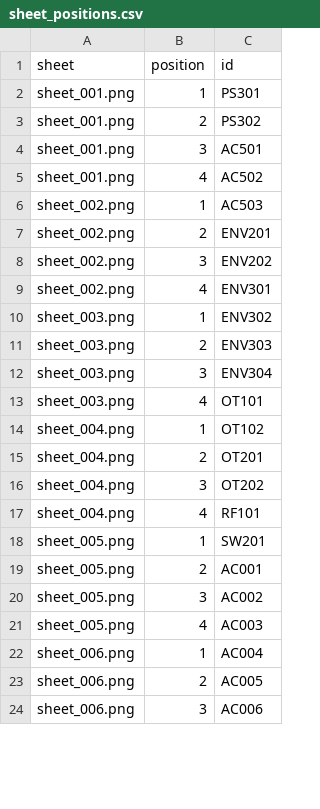
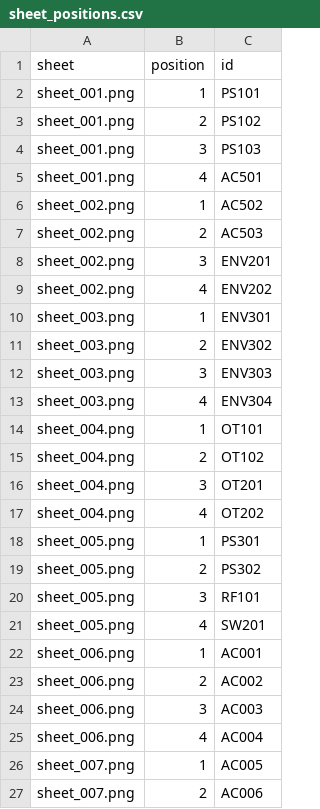
Before and after one commit to thibserot/electronics-catalog, a CSV file: docs/components/stickers/sheet_positions.csv, drawn as a sheet; only a part is shown; the diff covers the shown part only.

```diff
--- a/docs/components/stickers/sheet_positions.csv
+++ b/docs/components/stickers/sheet_positions.csv
@@ -1,24 +1,27 @@
 sheet,position,id
-sheet_001.png,1,PS301
-sheet_001.png,2,PS302
-sheet_001.png,3,AC501
-sheet_001.png,4,AC502
-sheet_002.png,1,AC503
-sheet_002.png,2,ENV201
-sheet_002.png,3,ENV202
-sheet_002.png,4,ENV301
-sheet_003.png,1,ENV302
-sheet_003.png,2,ENV303
-sheet_003.png,3,ENV304
-sheet_003.png,4,OT101
-sheet_004.png,1,OT102
-sheet_004.png,2,OT201
-sheet_004.png,3,OT202
-sheet_004.png,4,RF101
-sheet_005.png,1,SW201
-sheet_005.png,2,AC001
-sheet_005.png,3,AC002
-sheet_005.png,4,AC003
-sheet_006.png,1,AC004
-sheet_006.png,2,AC005
-sheet_006.png,3,AC006
+sheet_001.png,1,PS101
+sheet_001.png,2,PS102
+sheet_001.png,3,PS103
+sheet_001.png,4,AC501
+sheet_002.png,1,AC502
+sheet_002.png,2,AC503
+sheet_002.png,3,ENV201
+sheet_002.png,4,ENV202
+sheet_003.png,1,ENV301
+sheet_003.png,2,ENV302
+sheet_003.png,3,ENV303
+sheet_003.png,4,ENV304
+sheet_004.png,1,OT101
+sheet_004.png,2,OT102
+sheet_004.png,3,OT201
+sheet_004.png,4,OT202
+sheet_005.png,1,PS301
+sheet_005.png,2,PS302
+sheet_005.png,3,RF101
+sheet_005.png,4,SW201
+sheet_006.png,1,AC001
+sheet_006.png,2,AC002
+sheet_006.png,3,AC003
+sheet_006.png,4,AC004
+sheet_007.png,1,AC005
+sheet_007.png,2,AC006
```
Also changed, not shown: 4 removed rows and 91 edited cells elsewhere in this file, docs/components/stickers/index.csv, docs/components/stickers/sheets.csv, 39 other files.
